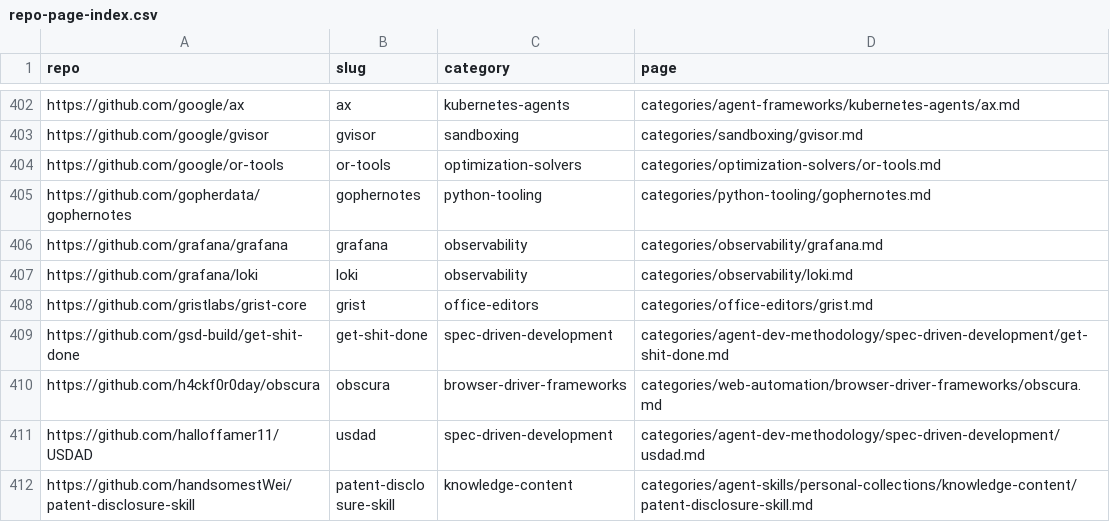
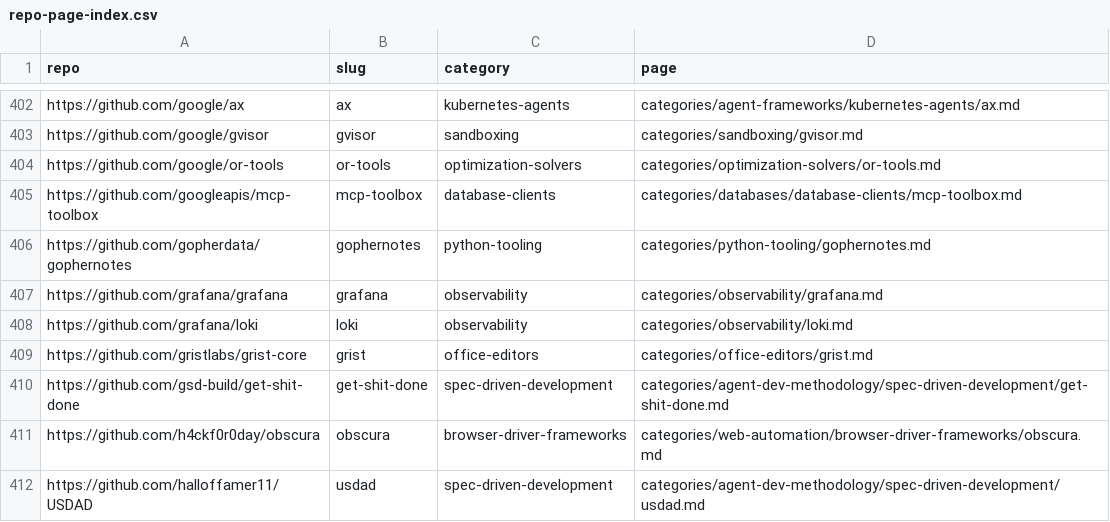
Before and after one commit to ZhenningLang/GitHub-Michelin, a CSV file: reports/repo-page-index.csv, drawn as a sheet; only a part is shown, gaps mark what is left out; the shorter side is filled out with more unchanged rows; the diff names each change by its address in the sheet, - before the commit and + after, or states it on an @@ line.

```diff
--- a/reports/repo-page-index.csv
+++ b/reports/repo-page-index.csv
+row 405: https://github.com/googleapis/mcp-toolbox | mcp-toolbox | database-clients | categories/databases/database-clients/mcp-toolbox.md
```
Also changed, not shown: reports/unindexed-project-mentions.csv, 13 other files.
